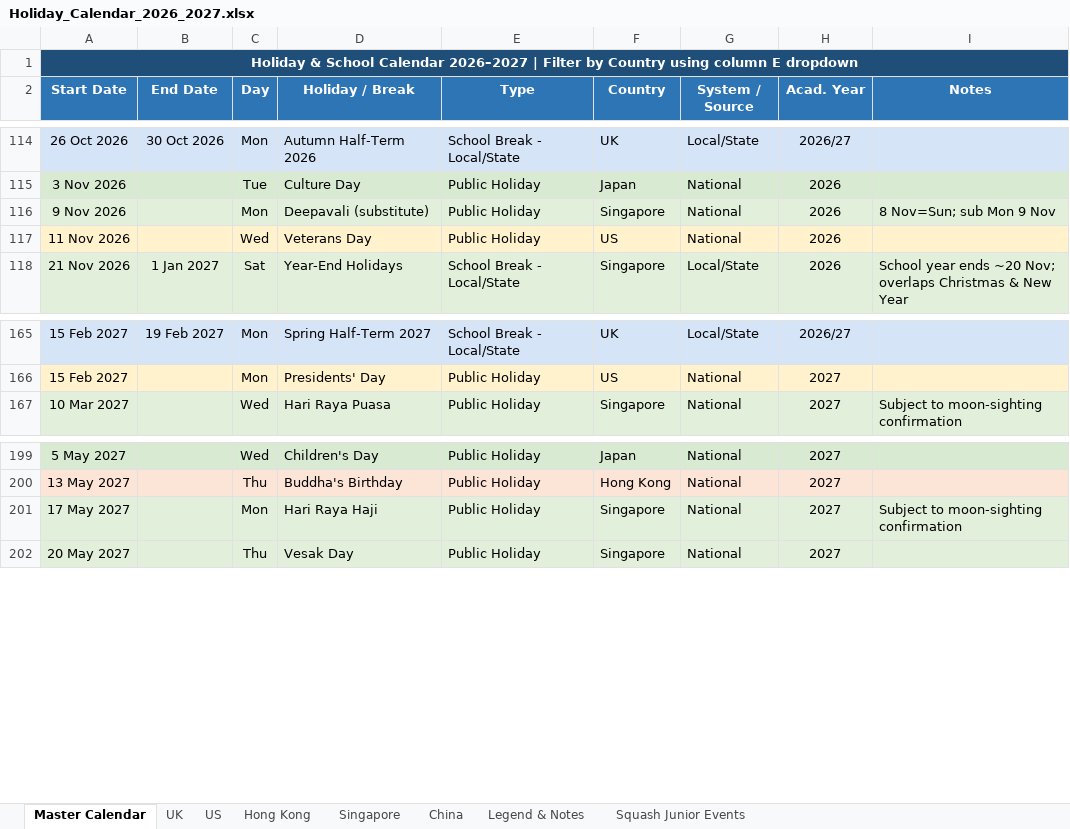
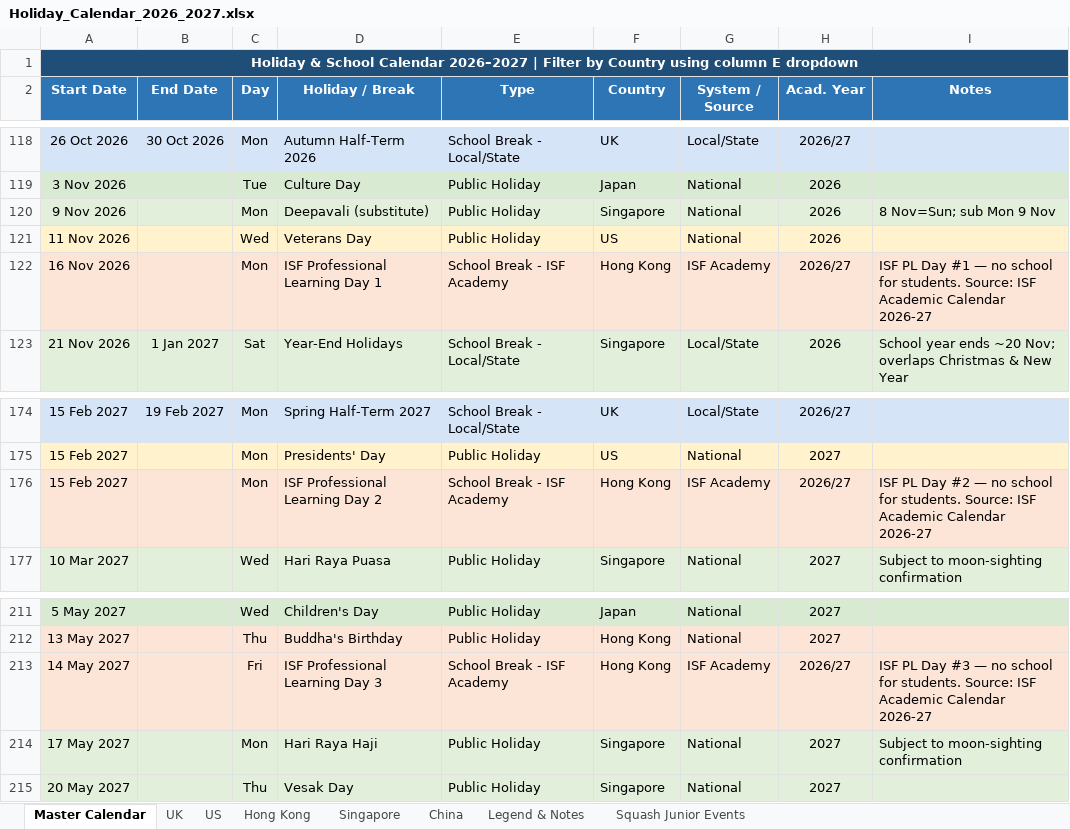
Before and after one commit to l3quang/Holidays-and-Squash-tournaments, an Excel workbook: Holiday_Calendar_2026_2027.xlsx, sheet Master Calendar, drawn as a sheet; only a part is shown, gaps mark what is left out; values as stored, in another font and other column widths than the file's, no borders; the diff covers the shown part only; the diff names each change by its address in the sheet, - before the commit and + after, or states it on an @@ line.

```diff
--- a/Holiday_Calendar_2026_2027.xlsx (sheet Master Calendar)
+++ b/Holiday_Calendar_2026_2027.xlsx (sheet Master Calendar)
+row 122: 16 Nov 2026 |  | Mon | ISF Professional Learning Day 1 | School Break - ISF Academy | Hong Kong | ISF Academy | 2026/27 | ISF PL Day #1 — no school for students. Source: ISF Academic Calendar 2026-27
+row 176: 15 Feb 2027 |  | Mon | ISF Professional Learning Day 2 | School Break - ISF Academy | Hong Kong | ISF Academy | 2026/27 | ISF PL Day #2 — no school for students. Source: ISF Academic Calendar 2026-27
+row 213: 14 May 2027 |  | Fri | ISF Professional Learning Day 3 | School Break - ISF Academy | Hong Kong | ISF Academy | 2026/27 | ISF PL Day #3 — no school for students. Source: ISF Academic Calendar 2026-27
```
Also changed, not shown: 12 added rows elsewhere in this sheet, sheet Hong Kong, 6 other files.
